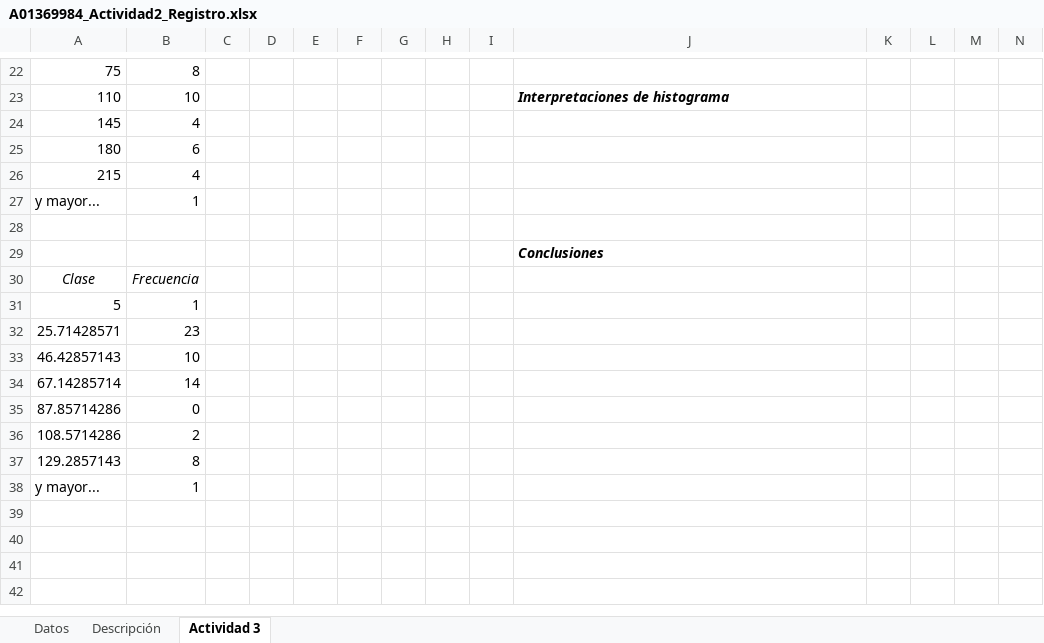
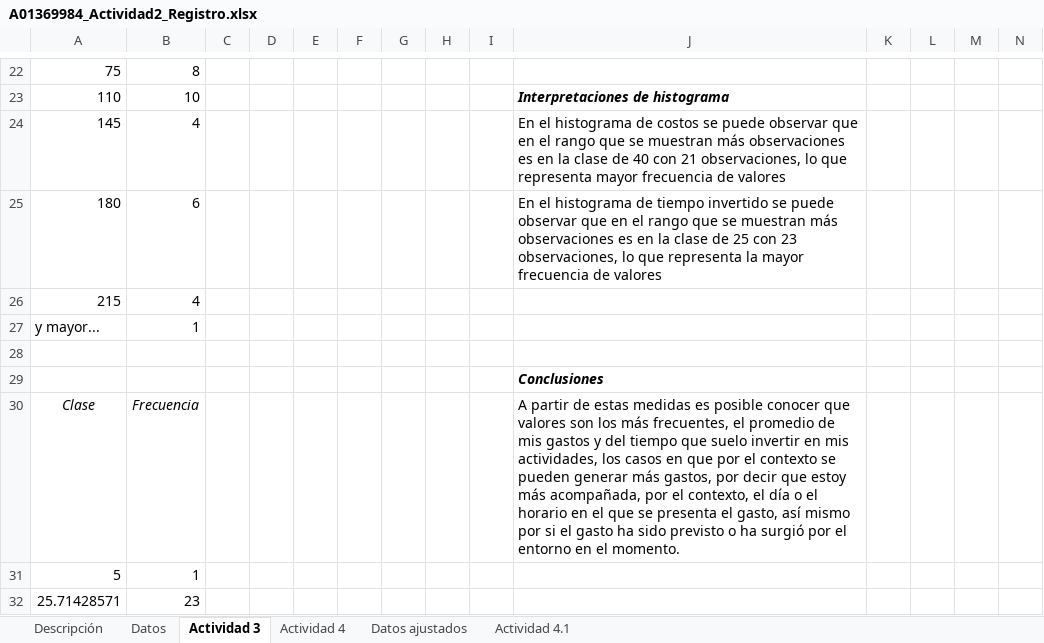
Before and after one commit to AnHrt/CienciaDatos, an Excel workbook: A01369984_Actividad2_Registro.xlsx, sheet Actividad 3, drawn as a sheet; only a part is shown, gaps mark what is left out; the shorter side is filled out with more unchanged rows; values as stored, in another font and other column widths than the file's, no borders; charts and pictures not drawn; the diff names each change by its address in the sheet, - before the commit and + after, or states it on an @@ line.

Commit message:
Update A01369984_Actividad2_Registro.xlsx

```diff
--- a/A01369984_Actividad2_Registro.xlsx (sheet Actividad 3)
+++ b/A01369984_Actividad2_Registro.xlsx (sheet Actividad 3)
+sheet tab: Actividad 4
+sheet tab: Datos ajustados
+sheet tab: Actividad 4.1
@@ sheet tab order changed: Descripción | Datos | Actividad 3 | Actividad 4 | Datos ajustados | Actividad 4.1 @@
-J24: (empty)
+J24: En el histograma de costos se puede observar que en el rango que se muestran más observaciones es en la clase de 40 con 21 observaciones, lo que representa mayor frecuencia de valores
-J25: (empty)
+J25: En el histograma de tiempo invertido se puede observar que en el rango que se muestran más observaciones es en la clase de 25 con 23 observaciones, lo que representa la mayor frecuencia de valores
-J30: (empty)
+J30: A partir de estas medidas es posible conocer que valores son los más frecuentes, el promedio de mis gastos y del tiempo que suelo invertir en mis actividades, los casos en que por el contexto se pueden generar más gastos, por decir que estoy más acompañada, por el contexto, el día o el horario en el que se presenta el gasto, así mismo por si el gasto ha sido previsto o ha surgió por el entorno en el momento.
```
Also changed, not shown: sheet Datos, sheet Descripción, charts or pictures.
